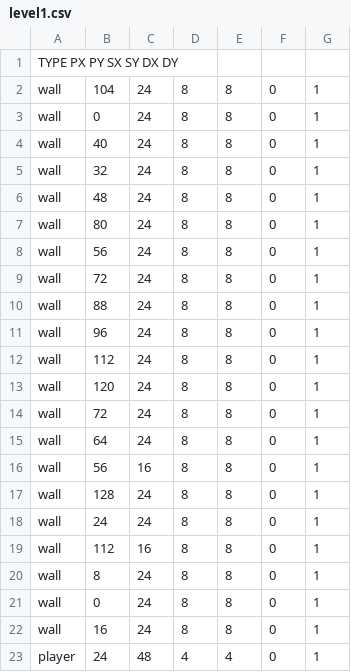
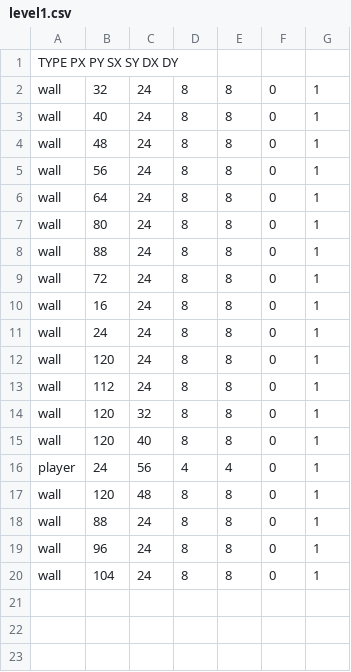
Before and after one commit to FroustyJello/SP3, a CSV file: PPHY/Physics/level1.csv, drawn as a sheet.

```diff
--- a/PPHY/Physics/level1.csv
+++ b/PPHY/Physics/level1.csv
@@ -1,23 +1,20 @@
 TYPE  PX PY SX SY DX DY
-wall,104,24,8,8,0,1
-wall,0,24,8,8,0,1
+wall,32,24,8,8,0,1
 wall,40,24,8,8,0,1
-wall,32,24,8,8,0,1
 wall,48,24,8,8,0,1
+wall,56,24,8,8,0,1
+wall,64,24,8,8,0,1
 wall,80,24,8,8,0,1
-wall,56,24,8,8,0,1
+wall,88,24,8,8,0,1
 wall,72,24,8,8,0,1
+wall,16,24,8,8,0,1
+wall,24,24,8,8,0,1
+wall,120,24,8,8,0,1
+wall,112,24,8,8,0,1
+wall,120,32,8,8,0,1
+wall,120,40,8,8,0,1
+player,24,56,4,4,0,1
+wall,120,48,8,8,0,1
 wall,88,24,8,8,0,1
 wall,96,24,8,8,0,1
-wall,112,24,8,8,0,1
-wall,120,24,8,8,0,1
-wall,72,24,8,8,0,1
-wall,64,24,8,8,0,1
-wall,56,16,8,8,0,1
-wall,128,24,8,8,0,1
-wall,24,24,8,8,0,1
-wall,112,16,8,8,0,1
-wall,8,24,8,8,0,1
-wall,0,24,8,8,0,1
-wall,16,24,8,8,0,1
-player,24,48,4,4,0,1
+wall,104,24,8,8,0,1
```
Also changed, not shown: 3 other files.
